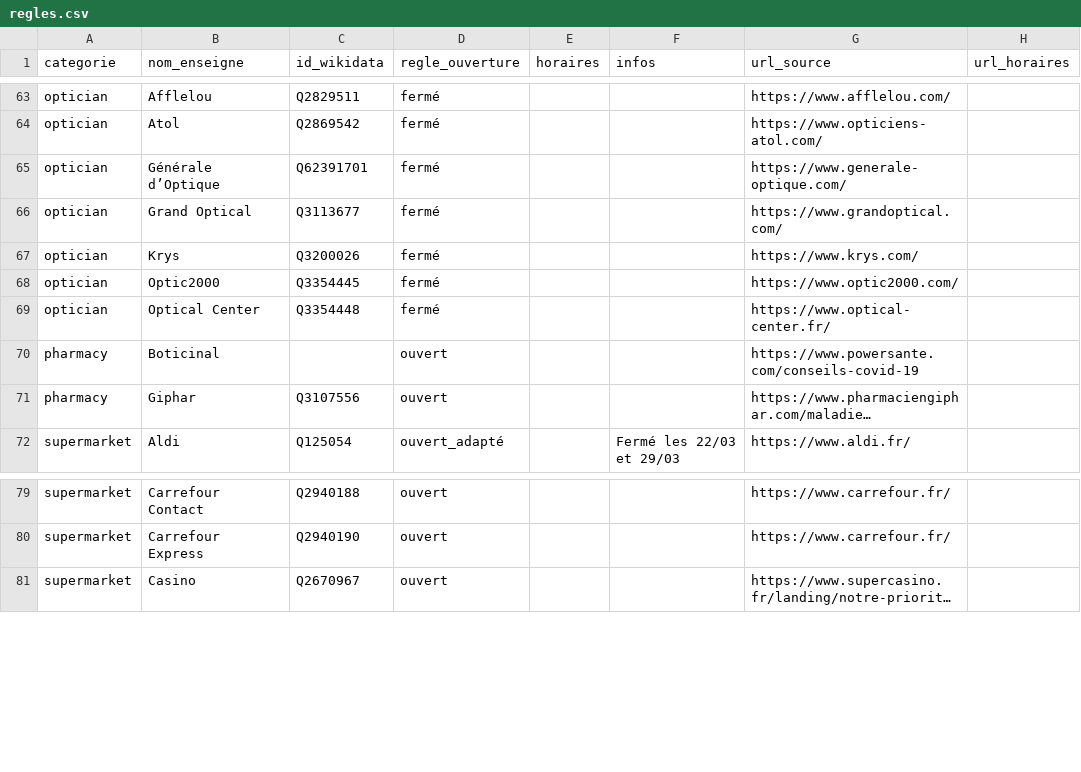
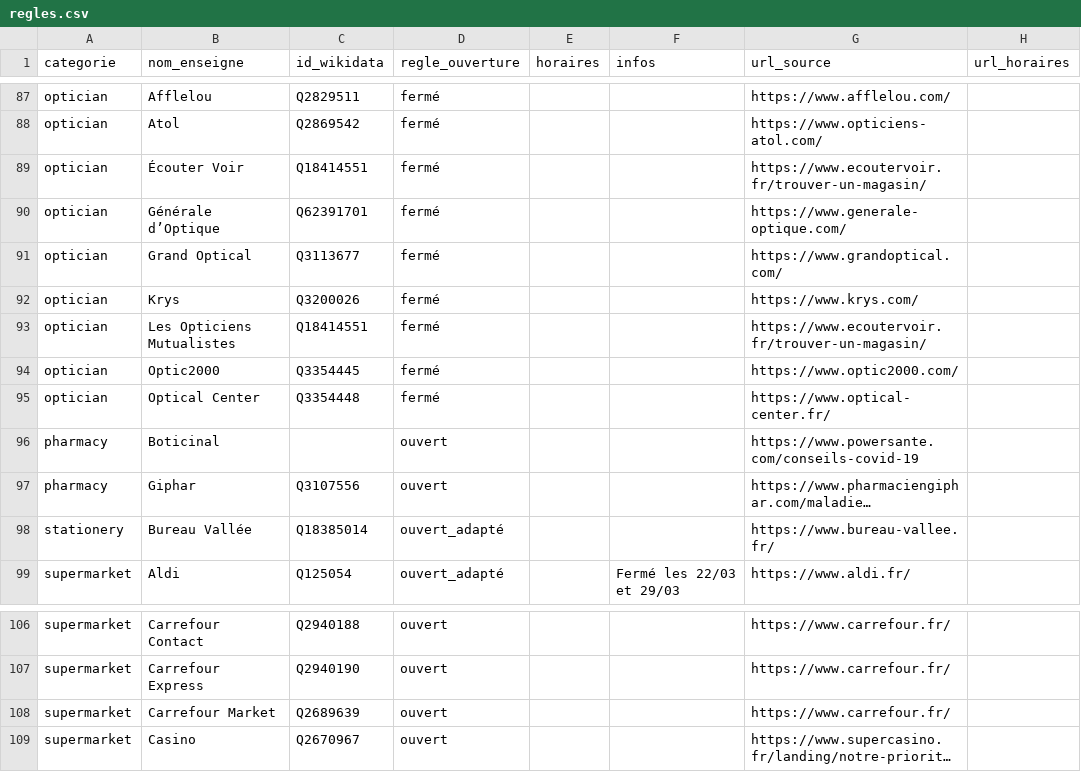
Before and after one commit to caresteouvert/Covid_enseignes, a CSV file: regles.csv, drawn as a sheet; only a part is shown, gaps mark what is left out; long unchanged cells end in …; the diff covers the shown part only; the diff names each change by its address in the sheet, - before the commit and + after, or states it on an @@ line.

```diff
--- a/regles.csv
+++ b/regles.csv
+row 89: optician | Écouter Voir | Q18414551 | fermé |  |  | https://www.ecoutervoir.fr/trouver-un-magasin/
+row 93: optician | Les Opticiens Mutualistes | Q18414551 | fermé |  |  | https://www.ecoutervoir.fr/trouver-un-magasin/
+row 98: stationery | Bureau Vallée | Q18385014 | ouvert_adapté |  |  | https://www.bureau-vallee.fr/
+row 108: supermarket | Carrefour Market | Q2689639 | ouvert |  |  | https://www.carrefour.fr/
```
Also changed, not shown: 27 added rows elsewhere in this file.
